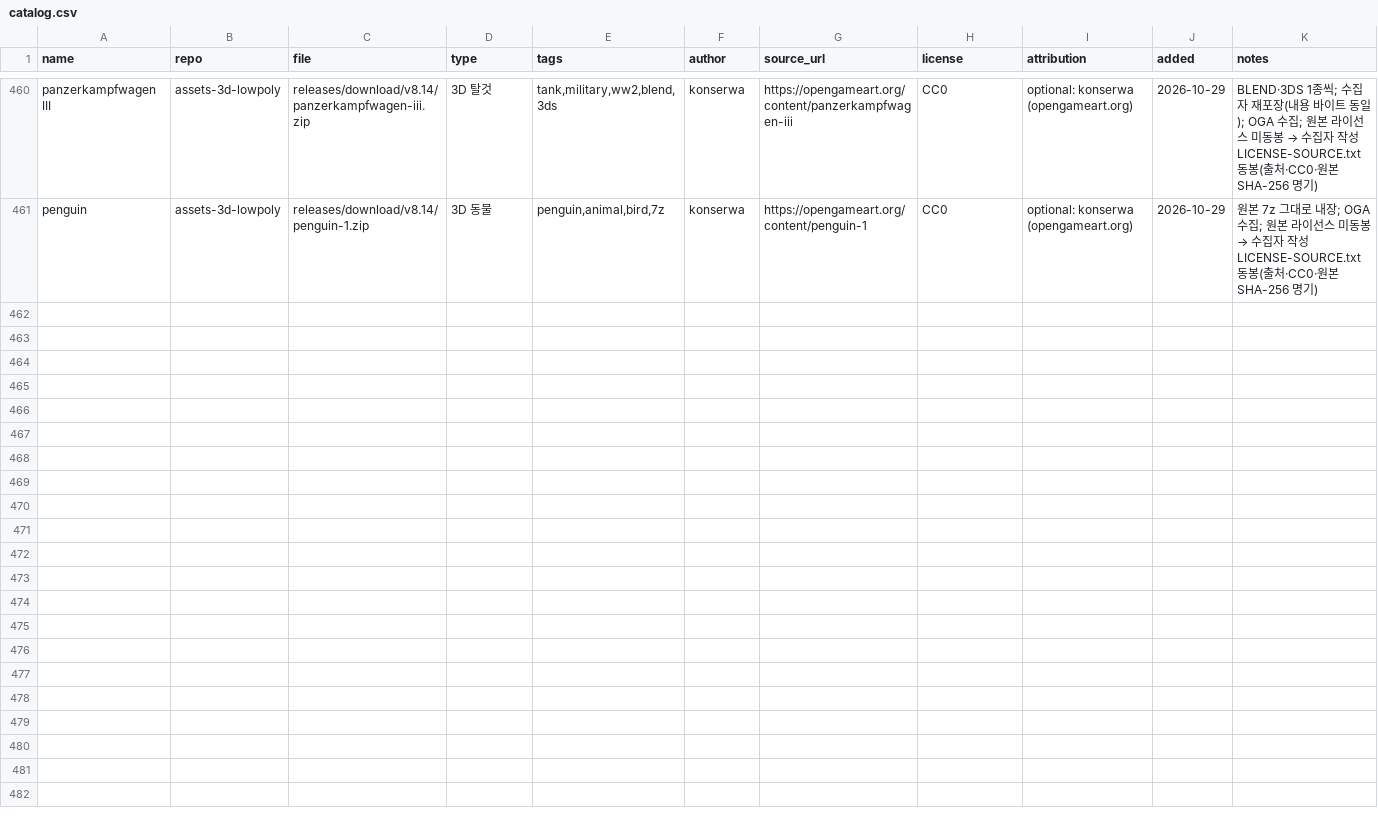
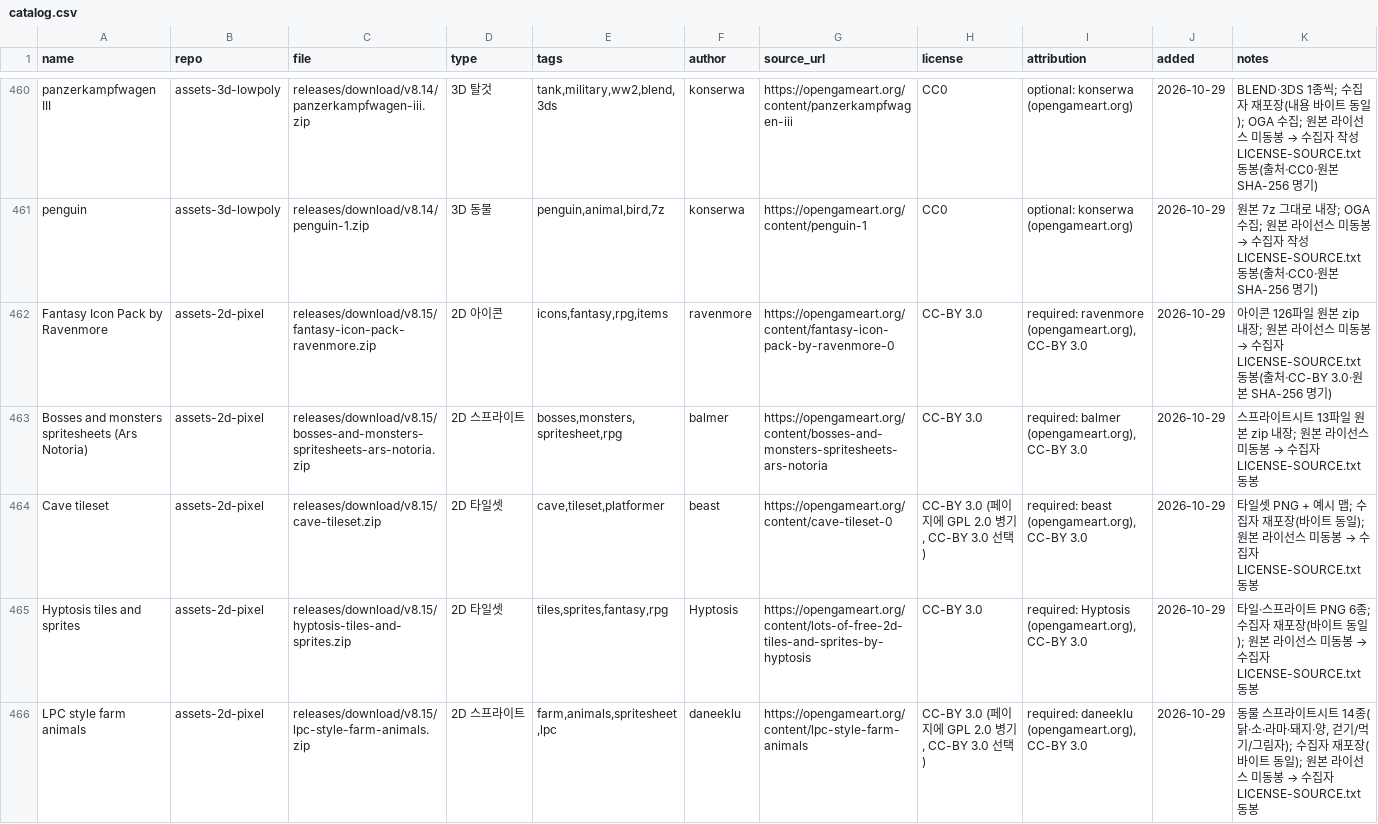
Before and after one commit to sigco3111/game-asset-catalog, a CSV file: catalog.csv, drawn as a sheet; only a part is shown, gaps mark what is left out; rows hold the shown columns only; the diff names each change by its address in the sheet, - before the commit and + after, or states it on an @@ line.

Commit message:
catalog: OGA CC-BY 2D 5종 추가 (v8.15)
Added new 2D and 3D assets including icons, sprites, and tilesets.

```diff
--- a/catalog.csv
+++ b/catalog.csv
+row 462: Fantasy Icon Pack by Ravenmore | assets-2d-pixel | releases/download/v8.15/fantasy-icon-pack-ravenmore.zip | 2D 아이콘 | icons,fantasy,rpg,items | ravenmore | https://opengameart.org/content/fantasy-icon-pack-by-ravenmore-0 | CC-BY 3.0 | required: ravenmore (opengameart.org), CC-BY 3.0 | 2026-10-29 | 아이콘 126파일 원본 zip 내장; 원본 라이선스 미동봉 → 수집자 LICENSE-SOURCE.txt 동봉(출처·CC-BY 3.0·원본 SHA-256 명기)
+row 463: Bosses and monsters spritesheets (Ars Notoria) | assets-2d-pixel | releases/download/v8.15/bosses-and-monsters-spritesheets-ars-notoria.zip | 2D 스프라이트 | bosses,monsters,spritesheet,rpg | balmer | https://opengameart.org/content/bosses-and-monsters-spritesheets-ars-notoria | CC-BY 3.0 | required: balmer (opengameart.org), CC-BY 3.0 | 2026-10-29 | 스프라이트시트 13파일 원본 zip 내장; 원본 라이선스 미동봉 → 수집자 LICENSE-SOURCE.txt 동봉
+row 464: Cave tileset | assets-2d-pixel | releases/download/v8.15/cave-tileset.zip | 2D 타일셋 | cave,tileset,platformer | beast | https://opengameart.org/content/cave-tileset-0 | CC-BY 3.0 (페이지에 GPL 2.0 병기, CC-BY 3.0 선택) | required: beast (opengameart.org), CC-BY 3.0 | 2026-10-29 | 타일셋 PNG + 예시 맵; 수집자 재포장(바이트 동일); 원본 라이선스 미동봉 → 수집자 LICENSE-SOURCE.txt 동봉
+row 465: Hyptosis tiles and sprites | assets-2d-pixel | releases/download/v8.15/hyptosis-tiles-and-sprites.zip | 2D 타일셋 | tiles,sprites,fantasy,rpg | Hyptosis | https://opengameart.org/content/lots-of-free-2d-tiles-and-sprites-by-hyptosis | CC-BY 3.0 | required: Hyptosis (opengameart.org), CC-BY 3.0 | 2026-10-29 | 타일·스프라이트 PNG 6종; 수집자 재포장(바이트 동일); 원본 라이선스 미동봉 → 수집자 LICENSE-SOURCE.txt 동봉
+row 466: LPC style farm animals | assets-2d-pixel | releases/download/v8.15/lpc-style-farm-animals.zip | 2D 스프라이트 | farm,animals,spritesheet,lpc | daneeklu | https://opengameart.org/content/lpc-style-farm-animals | CC-BY 3.0 (페이지에 GPL 2.0 병기, CC-BY 3.0 선택) | required: daneeklu (opengameart.org), CC-BY 3.0 | 2026-10-29 | 동물 스프라이트시트 14종(닭·소·라마·돼지·양, 걷기/먹기/그림자); 수집자 재포장(바이트 동일); 원본 라이선스 미동봉 → 수집자 LICENSE-SOURCE.txt 동봉
```
